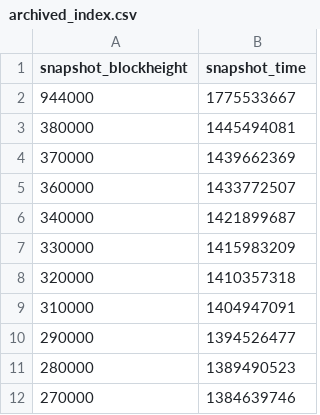
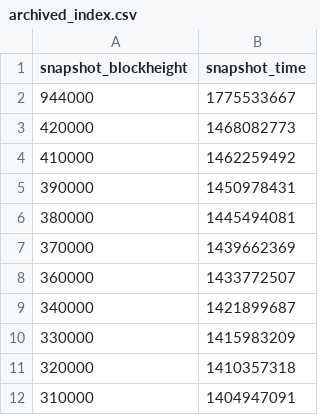
Before and after one commit to w-s-bitcoin/webapps-quantum-exposure, a CSV file: webapps/quantum_exposure/webapp_data/archived_index.csv, drawn as a sheet; only a part is shown; the shorter side is filled out with more unchanged rows.

Commit message:
Update standalone quantum exposure archived data

```diff
--- a/webapps/quantum_exposure/webapp_data/archived_index.csv
+++ b/webapps/quantum_exposure/webapp_data/archived_index.csv
@@ -2,2 +2,5 @@ snapshot_blockheight,snapshot_time
 944000,1775533667
+420000,1468082773
+410000,1462259492
+390000,1450978431
 380000,1445494081
```
Also changed, not shown: 3 other files.
